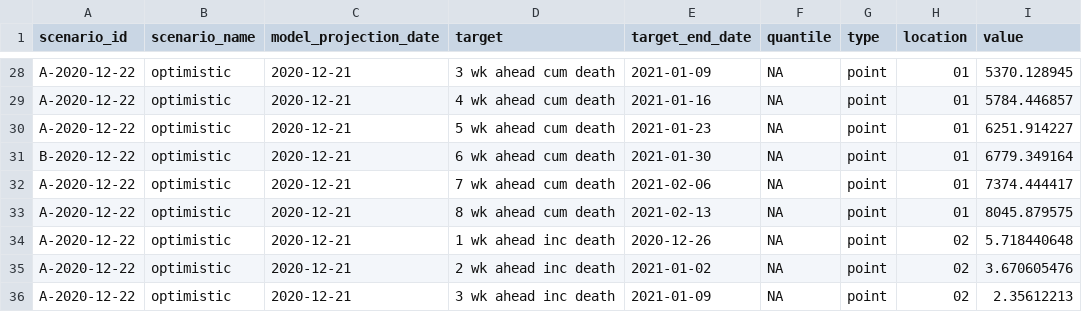
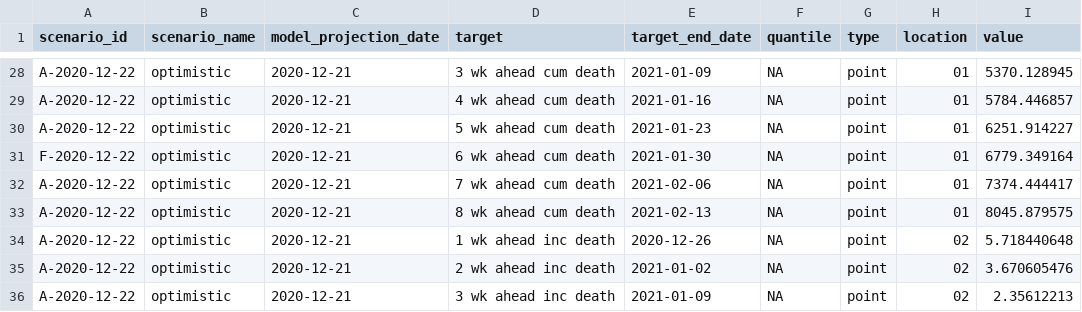
Before and after one commit to midas-network/covid19-scenario-modeling-hub_archive, a CSV file: data-processed/MyTeam-MyModel/2020-12-21-MyTeam-MyModel.csv, drawn as a sheet; only a part is shown, gaps mark what is left out.

Commit message:
testing valication

```diff
--- a/data-processed/MyTeam-MyModel/2020-12-21-MyTeam-MyModel.csv
+++ b/data-processed/MyTeam-MyModel/2020-12-21-MyTeam-MyModel.csv
@@ -30,3 +30,3 @@ A-2020-12-22,optimistic,2020-12-21,4 wk ahead cum death,2021-01-16,NA,point,01,5
 A-2020-12-22,optimistic,2020-12-21,5 wk ahead cum death,2021-01-23,NA,point,01,6251.914227
-B-2020-12-22,optimistic,2020-12-21,6 wk ahead cum death,2021-01-30,NA,point,01,6779.349164
+F-2020-12-22,optimistic,2020-12-21,6 wk ahead cum death,2021-01-30,NA,point,01,6779.349164
 A-2020-12-22,optimistic,2020-12-21,7 wk ahead cum death,2021-02-06,NA,point,01,7374.444417
```
